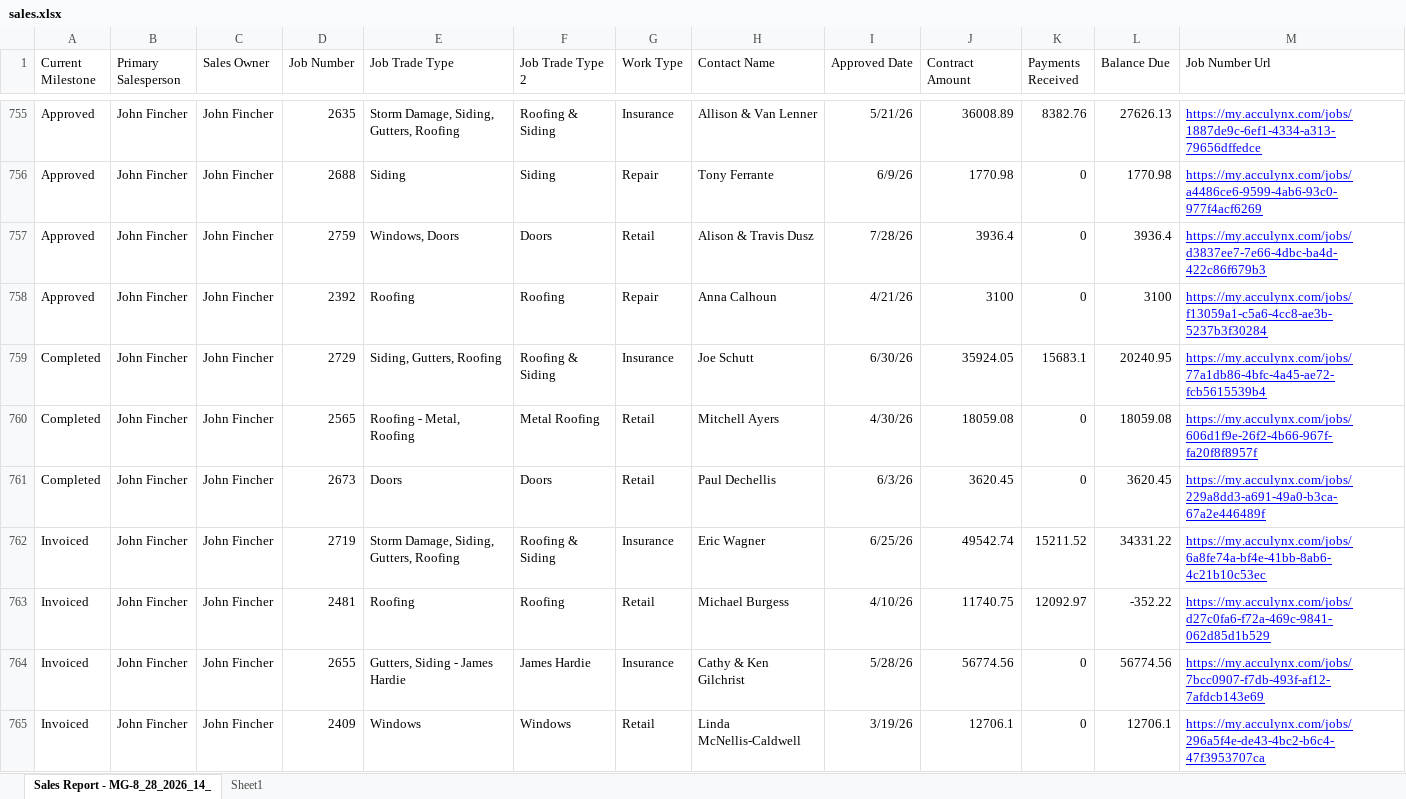
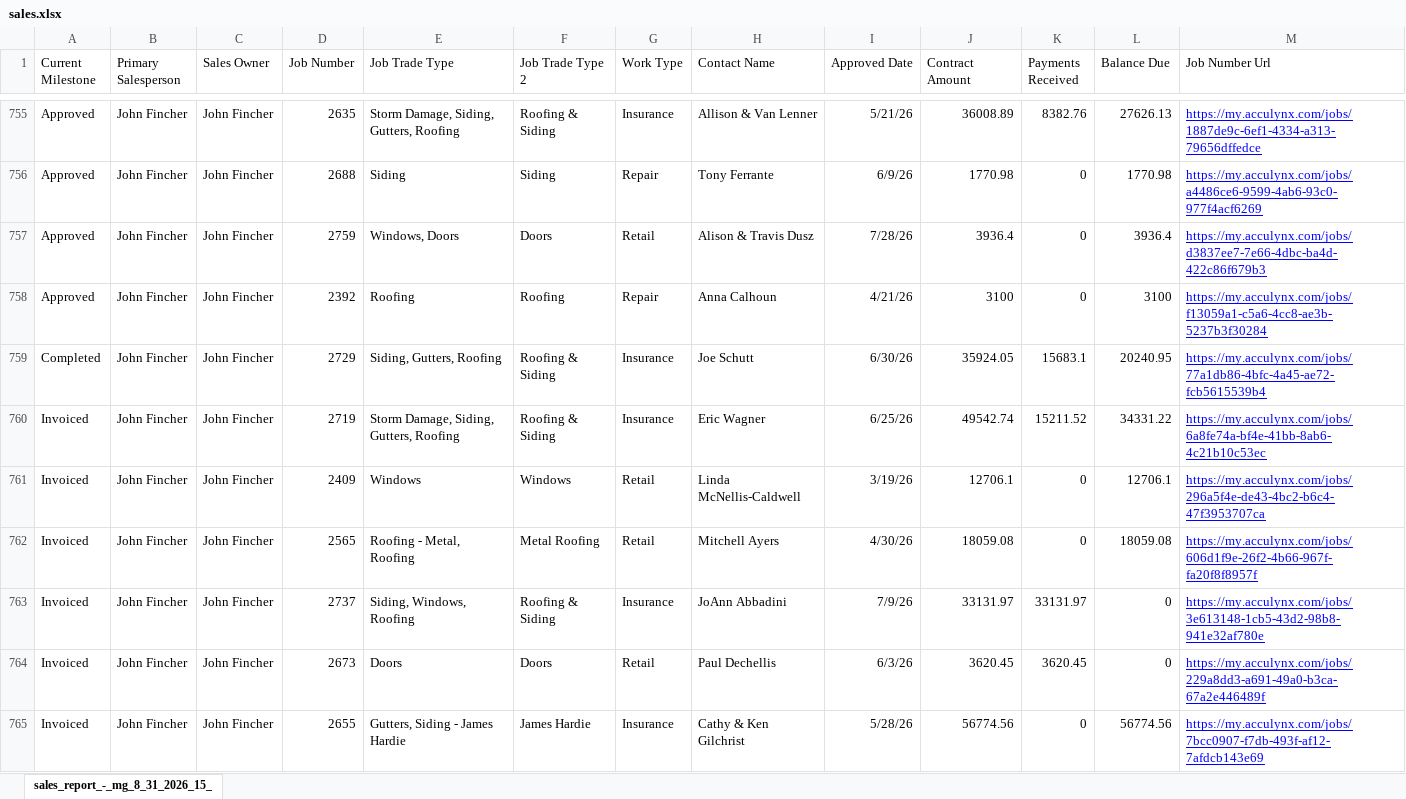
Before and after one commit to exteriorsplus/project-forecast-calculator, an Excel workbook: public/sales.xlsx, sheet sales_report_-_mg_8_31_2026_15_, drawn as a sheet; only a part is shown, gaps mark what is left out; values as stored, in another font and other column widths than the file's, no borders; charts and pictures not drawn; removed rows and columns are numbered as before the commit, all else as after; the diff covers the shown part only; the diff names each change by its address in the sheet, - before the commit and + after, or states it on an @@ line.

```diff
--- a/public/sales.xlsx (sheet sales_report_-_mg_8_31_2026_15_)
+++ b/public/sales.xlsx (sheet sales_report_-_mg_8_31_2026_15_)
-sheet tab: Sales Report - MG-8_28_2026_14_
+sheet tab: sales_report_-_mg_8_31_2026_15_
-sheet tab: Sheet1
-row 760: Completed | John Fincher | John Fincher | 2565 | Roofing - Metal, Roofing | Metal Roofing | Retail | Mitchell Ayers | 4/30/26 | 18059.08 | 0 | 18059.08 | https://my.acculynx.com/jobs/606d1f9e-26f2-4b66-967f-fa20f8f8957f
-row 761: Completed | John Fincher | John Fincher | 2673 | Doors | Doors | Retail | Paul Dechellis | 6/3/26 | 3620.45 | 0 | 3620.45 | https://my.acculynx.com/jobs/229a8dd3-a691-49a0-b3ca-67a2e446489f
@@ row 763 moved to row 766: Invoiced @@
+row 762: Invoiced | John Fincher | John Fincher | 2565 | Roofing - Metal, Roofing | Metal Roofing | Retail | Mitchell Ayers | 4/30/26 | 18059.08 | 0 | 18059.08 | https://my.acculynx.com/jobs/606d1f9e-26f2-4b66-967f-fa20f8f8957f
+row 763: Invoiced | John Fincher | John Fincher | 2737 | Siding, Windows, Roofing | Roofing & Siding | Insurance | JoAnn Abbadini | 7/9/26 | 33131.97 | 33131.97 | 0 | https://my.acculynx.com/jobs/3e613148-1cb5-43d2-98b8-941e32af780e
+row 764: Invoiced | John Fincher | John Fincher | 2673 | Doors | Doors | Retail | Paul Dechellis | 6/3/26 | 3620.45 | 3620.45 | 0 | https://my.acculynx.com/jobs/229a8dd3-a691-49a0-b3ca-67a2e446489f
@@ row 764 moved to row 765: Invoiced @@
```
Also changed, not shown: 12 added rows, 10 removed rows, 19 moved rows and 38 edited cells elsewhere in this sheet, charts or pictures, public/Invoicing.xlsx, public/pm-contract-data.xlsx.
